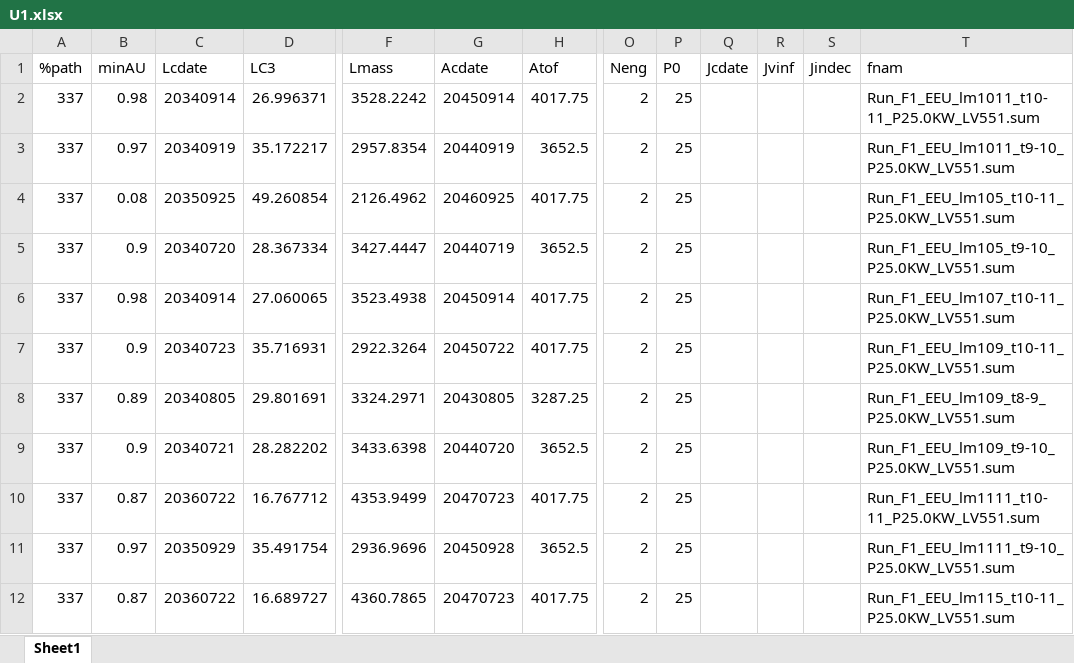
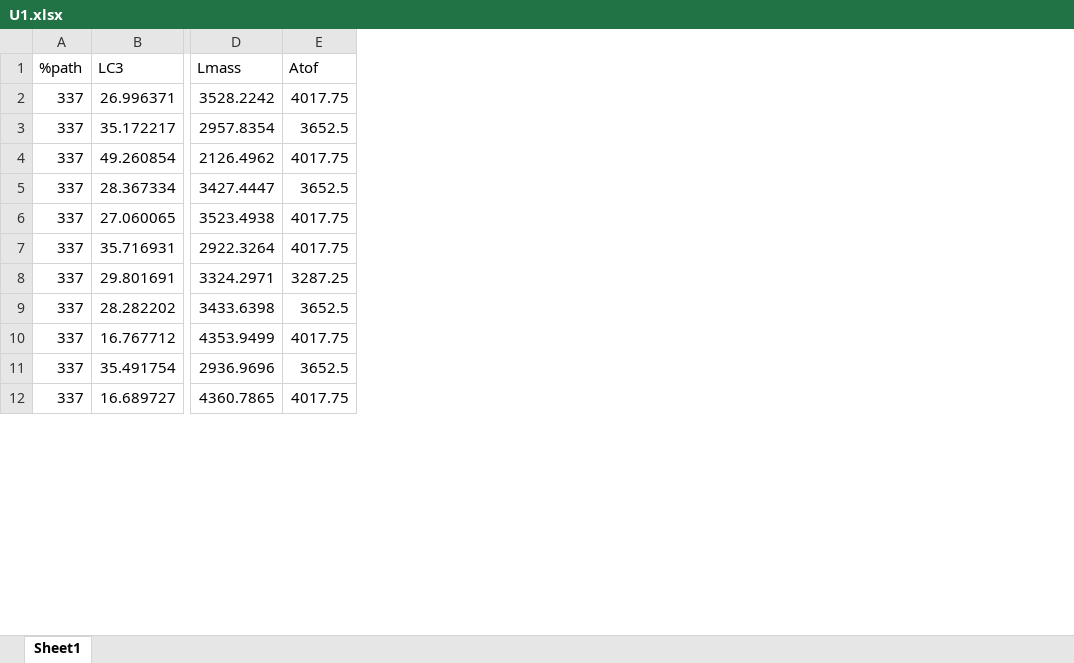
Before and after one commit to athulpg007/AMAT, an Excel workbook: interplanetary-data/Uranus/U1.xlsx, sheet Sheet1, drawn as a sheet; only a part is shown, gaps mark what is left out; values as stored, in another font and other column widths than the file's, no borders; table styles not drawn; the diff names each change by its address in the sheet, - before the commit and + after, or states it on an @@ line.

Commit message:
Clip Uranus and Neptune trajectory data.

```diff
--- a/interplanetary-data/Uranus/U1.xlsx (sheet Sheet1)
+++ b/interplanetary-data/Uranus/U1.xlsx (sheet Sheet1)
-column B (minAU), rows 2-12: 0.98 | 0.97 | 0.08 | 0.9 | 0.98 | 0.9 | 0.89 | 0.9 | 0.87 | 0.97 | 0.87
-column C (Lcdate), rows 2-12: 20340914 | 20340919 | 20350925 | 20340720 | 20340914 | 20340723 | 20340805 | 20340721 | 20360722 | 20350929 | 20360722
-column G (Acdate), rows 2-12: 20450914 | 20440919 | 20460925 | 20440719 | 20450914 | 20450722 | 20430805 | 20440720 | 20470723 | 20450928 | 20470723
-column O (Neng), rows 2-12: all 2
-column P (P0), rows 2-12: all 25
-column Q (Jcdate), empty
-column R (Jvinf), empty
-column S (Jindec), empty
-column T (fnam), rows 2-12: Run_F1_EEU_lm1011_t10-11_P25.0KW_LV551.sum | Run_F1_EEU_lm1011_t9-10_P25.0KW_LV551.sum | Run_F1_EEU_lm105_t10-11_P25.0KW_LV551.sum | Run_F1_EEU_lm105_t9-10_P25.0KW_LV551.sum | Run_F1_EEU_lm107_t10-11_P25.0KW_LV551.sum | Run_F1_EEU_lm109_t10-11_P25.0KW_LV551.sum | Run_F1_EEU_lm109_t8-9_P25.0KW_LV551.sum | Run_F1_EEU_lm109_t9-10_P25.0KW_LV551.sum | Run_F1_EEU_lm1111_t10-11_P25.0KW_LV551.sum | Run_F1_EEU_lm1111_t9-10_P25.0KW_LV551.sum | Run_F1_EEU_lm115_t10-11_P25.0KW_LV551.sum
```
Also changed, not shown: interplanetary-data/Neptune/N2.xlsx, interplanetary-data/Neptune/N3.xlsx, 5 other files.
